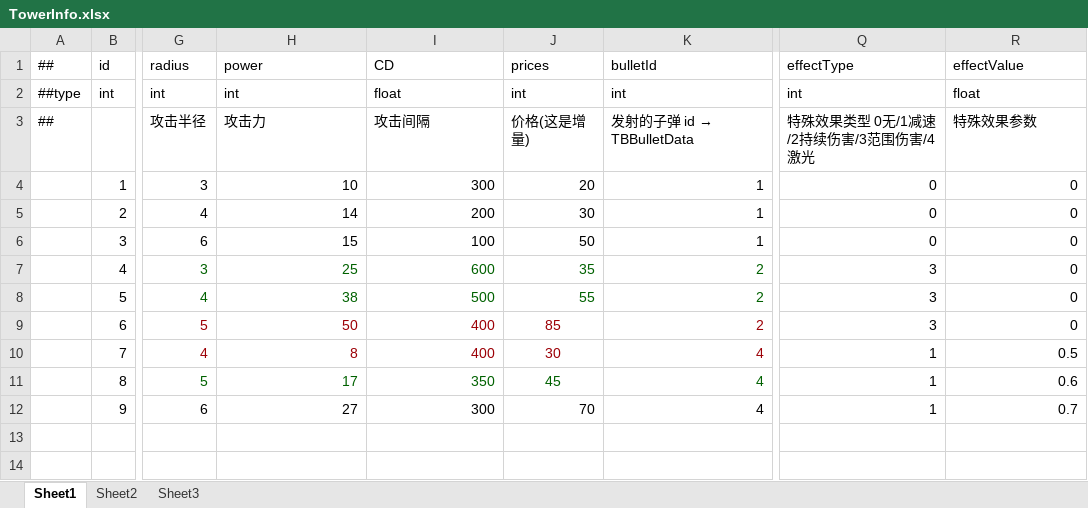
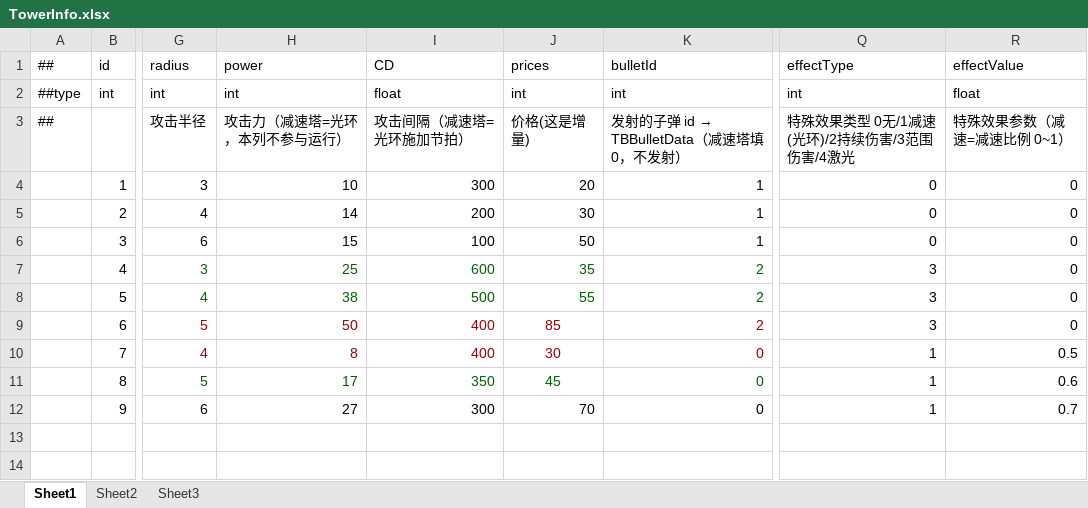
Before and after one commit to Eagle-Lai/MyTowerGame, an Excel workbook: Luban/Config/Datas/TowerInfo.xlsx, sheet Sheet1, drawn as a sheet; only a part is shown, gaps mark what is left out; values as stored, in another font and other column widths than the file's, no borders; the diff names each change by its address in the sheet, - before the commit and + after, or states it on an @@ line.

```diff
--- a/Luban/Config/Datas/TowerInfo.xlsx (sheet Sheet1)
+++ b/Luban/Config/Datas/TowerInfo.xlsx (sheet Sheet1)
-H3 (power): 攻击力
+H3 (power): 攻击力（减速塔=光环，本列不参与运行）
-I3 (CD): 攻击间隔
+I3 (CD): 攻击间隔（减速塔=光环施加节拍）
@@ K3 (bulletId): 发射的子弹 id → TBBulletData → 发射的子弹 id → TBBulletData（减速塔填 0，不发射） @@
-Q3 (effectType): 特殊效果类型 0无/1减速/2持续伤害/3范围伤害/4激光
+Q3 (effectType): 特殊效果类型 0无/1减速(光环)/2持续伤害/3范围伤害/4激光
-R3 (effectValue): 特殊效果参数
+R3 (effectValue): 特殊效果参数（减速=减速比例 0~1）
-K10:K12 (bulletId): 4
+K10:K12 (bulletId): 0
```
Also changed, not shown: 10 other files.
